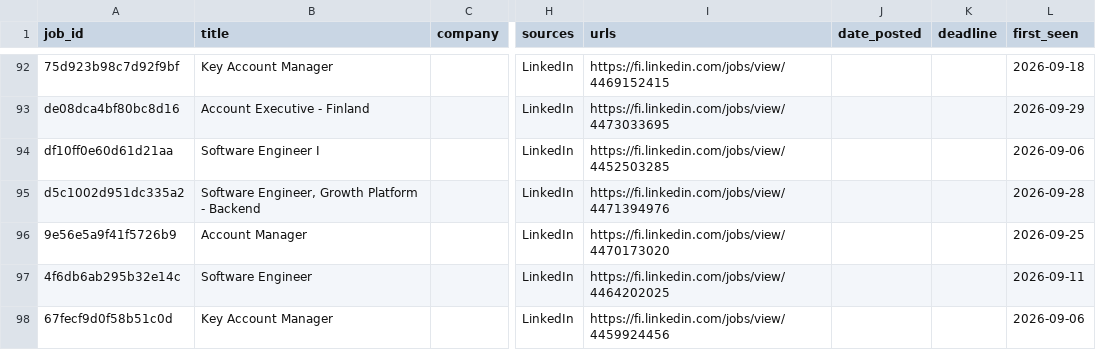
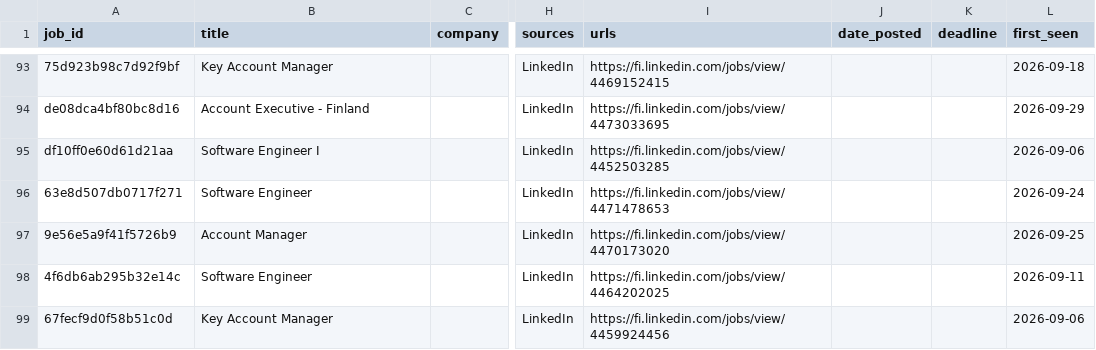
Before and after one commit to JanOlaf1/Job-agent, a CSV file: job_tracker.csv, drawn as a sheet; only a part is shown, gaps mark what is left out; addresses are those after the commit; the diff covers the shown part only; the diff names each change by its address in the sheet, - before the commit and + after, or states it on an @@ line.

```diff
--- a/job_tracker.csv
+++ b/job_tracker.csv
-A96 (job_id): d5c1002d951dc335a2
+A96 (job_id): 63e8d507db0717f271
-B96 (title): Software Engineer, Growth Platform - Backend
+B96 (title): Software Engineer
-I96 (urls): https://fi.linkedin.com/jobs/view/4471394976
+I96 (urls): https://fi.linkedin.com/jobs/view/4471478653
-L96 (first_seen): 2026-09-28
+L96 (first_seen): 2026-09-24
```
Also changed, not shown: 8 added rows and 6 removed rows elsewhere in this file, 3 other files.
